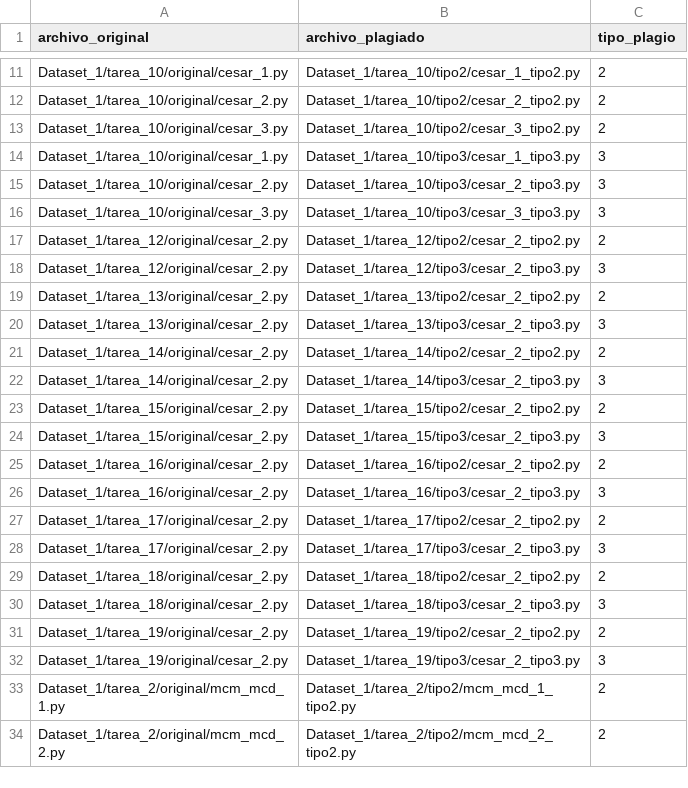
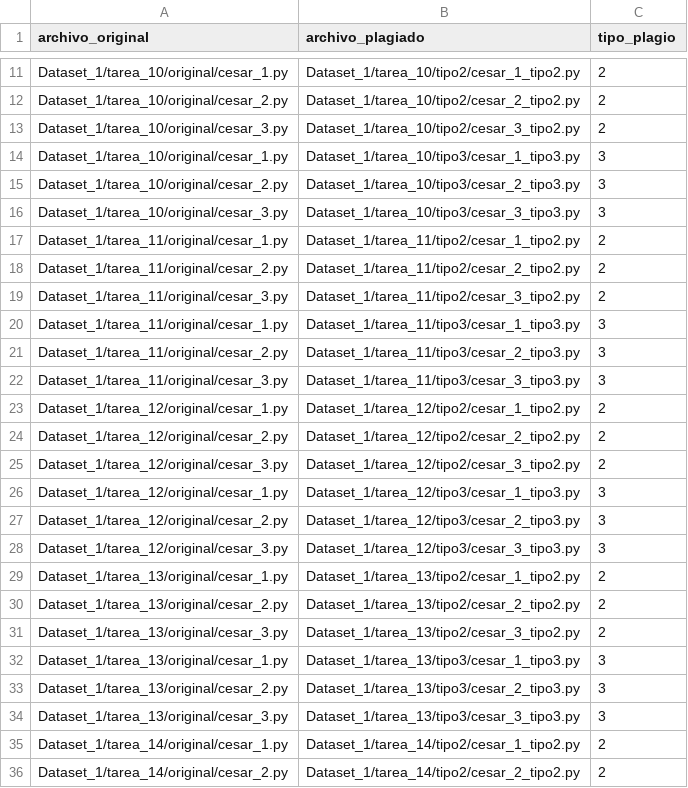
Before and after one commit to LACG24/IA-Analisis-Plagio, a CSV file: pares1.csv, drawn as a sheet; only a part is shown, gaps mark what is left out; the shorter side is filled out with more unchanged rows; the diff covers the shown part only; the diff names each change by its address in the sheet, - before the commit and + after, or states it on an @@ line.

```diff
--- a/pares1.csv
+++ b/pares1.csv
+row 17: Dataset_1/tarea_11/original/cesar_1.py | Dataset_1/tarea_11/tipo2/cesar_1_tipo2.py | 2
+row 18: Dataset_1/tarea_11/original/cesar_2.py | Dataset_1/tarea_11/tipo2/cesar_2_tipo2.py | 2
+row 19: Dataset_1/tarea_11/original/cesar_3.py | Dataset_1/tarea_11/tipo2/cesar_3_tipo2.py | 2
+row 20: Dataset_1/tarea_11/original/cesar_1.py | Dataset_1/tarea_11/tipo3/cesar_1_tipo3.py | 3
+row 21: Dataset_1/tarea_11/original/cesar_2.py | Dataset_1/tarea_11/tipo3/cesar_2_tipo3.py | 3
+row 22: Dataset_1/tarea_11/original/cesar_3.py | Dataset_1/tarea_11/tipo3/cesar_3_tipo3.py | 3
+row 23: Dataset_1/tarea_12/original/cesar_1.py | Dataset_1/tarea_12/tipo2/cesar_1_tipo2.py | 2
+row 25: Dataset_1/tarea_12/original/cesar_3.py | Dataset_1/tarea_12/tipo2/cesar_3_tipo2.py | 2
+row 26: Dataset_1/tarea_12/original/cesar_1.py | Dataset_1/tarea_12/tipo3/cesar_1_tipo3.py | 3
+row 28: Dataset_1/tarea_12/original/cesar_3.py | Dataset_1/tarea_12/tipo3/cesar_3_tipo3.py | 3
+row 29: Dataset_1/tarea_13/original/cesar_1.py | Dataset_1/tarea_13/tipo2/cesar_1_tipo2.py | 2
+row 31: Dataset_1/tarea_13/original/cesar_3.py | Dataset_1/tarea_13/tipo2/cesar_3_tipo2.py | 2
+row 32: Dataset_1/tarea_13/original/cesar_1.py | Dataset_1/tarea_13/tipo3/cesar_1_tipo3.py | 3
+row 34: Dataset_1/tarea_13/original/cesar_3.py | Dataset_1/tarea_13/tipo3/cesar_3_tipo3.py | 3
+row 35: Dataset_1/tarea_14/original/cesar_1.py | Dataset_1/tarea_14/tipo2/cesar_1_tipo2.py | 2
```
Also changed, not shown: 27 added rows elsewhere in this file, 22 other files.
